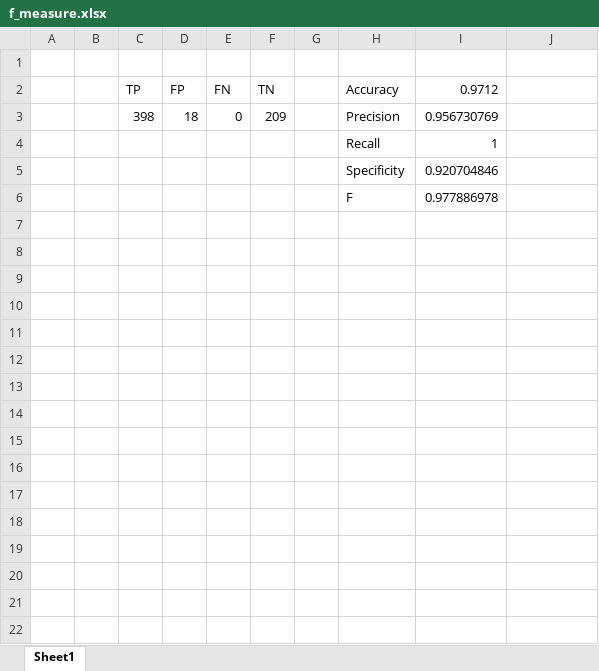
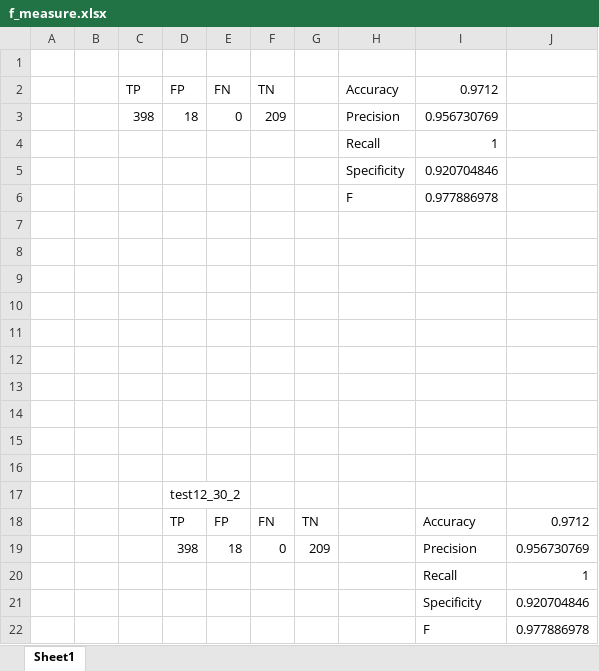
Before and after one commit to YoshikiHamasaki/auto-encoder, an Excel workbook: pred_result/f_measure.xlsx, sheet Sheet1, drawn as a sheet; values as stored, in another font and other column widths than the file's, no borders; the diff names each change by its address in the sheet, - before the commit and + after, or states it on an @@ line.

Commit message:
F値

```diff
--- a/pred_result/f_measure.xlsx (sheet Sheet1)
+++ b/pred_result/f_measure.xlsx (sheet Sheet1)
+row 7: (empty)
+row 8: (empty)
+row 9: (empty)
+row 10: (empty)
+row 11: (empty)
+row 12: (empty)
+row 13: (empty)
+row 14: (empty)
+row 15: (empty)
+row 16: (empty)
+row 17:  |  |  | test12_30_2
+row 18:  |  |  | TP | FP | FN | TN |  | Accuracy | 0.9712
+row 19:  |  |  | 398 | 18 | 0 | 209 |  | Precision | 0.956730769
+row 20:  |  |  |  |  |  |  |  | Recall | 1
+row 21:  |  |  |  |  |  |  |  | Specificity | 0.920704846
+row 22:  |  |  |  |  |  |  |  | F | 0.977886978
```
